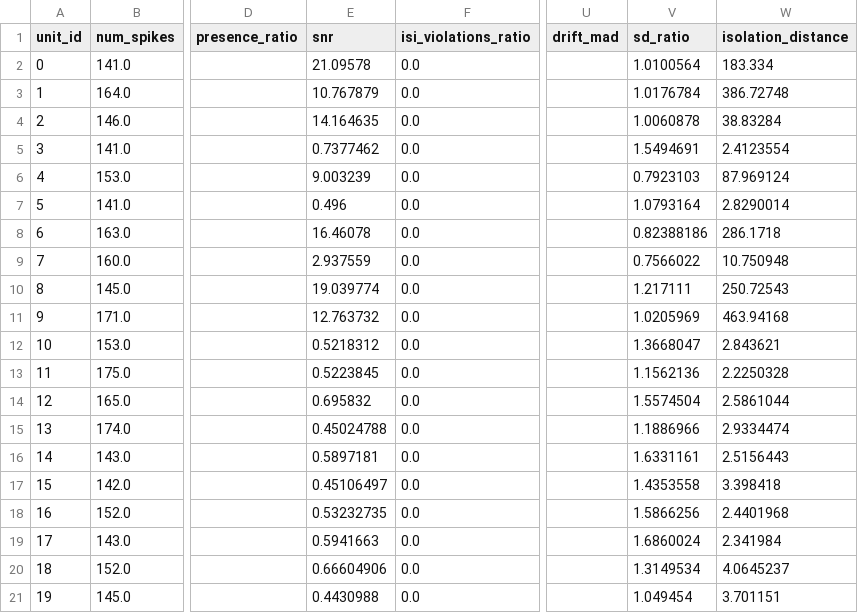
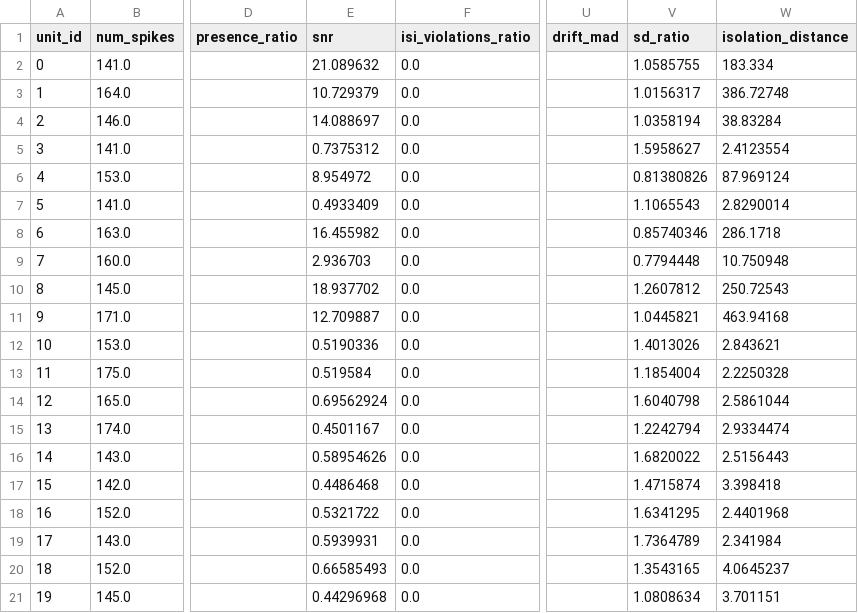
Before and after one commit to anoushkajain/UnitRefine, a CSV file: UnitRefine/tutorial/train_model/my_model/training_data.csv, drawn as a sheet; only a part is shown, gaps mark what is left out; the diff names each change by its address in the sheet, - before the commit and + after, or states it on an @@ line.

```diff
--- a/UnitRefine/tutorial/train_model/my_model/training_data.csv
+++ b/UnitRefine/tutorial/train_model/my_model/training_data.csv
-E2 (snr): 21.09578
+E2 (snr): 21.089632
-V2 (sd_ratio): 1.0100564
+V2 (sd_ratio): 1.0585755
-E3 (snr): 10.767879
+E3 (snr): 10.729379
-V3 (sd_ratio): 1.0176784
+V3 (sd_ratio): 1.0156317
-E4 (snr): 14.164635
+E4 (snr): 14.088697
-V4 (sd_ratio): 1.0060878
+V4 (sd_ratio): 1.0358194
-E5 (snr): 0.7377462
+E5 (snr): 0.7375312
-V5 (sd_ratio): 1.5494691
+V5 (sd_ratio): 1.5958627
-E6 (snr): 9.003239
+E6 (snr): 8.954972
-V6 (sd_ratio): 0.7923103
+V6 (sd_ratio): 0.81380826
-E7 (snr): 0.496
+E7 (snr): 0.4933409
-V7 (sd_ratio): 1.0793164
+V7 (sd_ratio): 1.1065543
-E8 (snr): 16.46078
+E8 (snr): 16.455982
-V8 (sd_ratio): 0.82388186
+V8 (sd_ratio): 0.85740346
-E9 (snr): 2.937559
+E9 (snr): 2.936703
-V9 (sd_ratio): 0.7566022
+V9 (sd_ratio): 0.7794448
-E10 (snr): 19.039774
+E10 (snr): 18.937702
-V10 (sd_ratio): 1.217111
+V10 (sd_ratio): 1.2607812
-E11 (snr): 12.763732
+E11 (snr): 12.709887
-V11 (sd_ratio): 1.0205969
+V11 (sd_ratio): 1.0445821
-E12 (snr): 0.5218312
+E12 (snr): 0.5190336
-V12 (sd_ratio): 1.3668047
+V12 (sd_ratio): 1.4013026
-E13 (snr): 0.5223845
+E13 (snr): 0.519584
-V13 (sd_ratio): 1.1562136
+V13 (sd_ratio): 1.1854004
-E14 (snr): 0.695832
+E14 (snr): 0.69562924
-V14 (sd_ratio): 1.5574504
+V14 (sd_ratio): 1.6040798
-E15 (snr): 0.45024788
+E15 (snr): 0.4501167
-V15 (sd_ratio): 1.1886966
+V15 (sd_ratio): 1.2242794
-E16 (snr): 0.5897181
+E16 (snr): 0.58954626
-V16 (sd_ratio): 1.6331161
+V16 (sd_ratio): 1.6820022
-E17 (snr): 0.45106497
+E17 (snr): 0.4486468
-V17 (sd_ratio): 1.4353558
+V17 (sd_ratio): 1.4715874
-E18 (snr): 0.53232735
+E18 (snr): 0.5321722
-V18 (sd_ratio): 1.5866256
+V18 (sd_ratio): 1.6341295
-E19 (snr): 0.5941663
+E19 (snr): 0.5939931
-V19 (sd_ratio): 1.6860024
+V19 (sd_ratio): 1.7364789
-E20 (snr): 0.66604906
+E20 (snr): 0.66585493
-V20 (sd_ratio): 1.3149534
+V20 (sd_ratio): 1.3543165
-E21 (snr): 0.4430988
+E21 (snr): 0.44296968
-V21 (sd_ratio): 1.049454
+V21 (sd_ratio): 1.0808634
```
Also changed, not shown: UnitRefine/tutorial/train_model/my_model/model_accuracies.csv, 11 other files.
